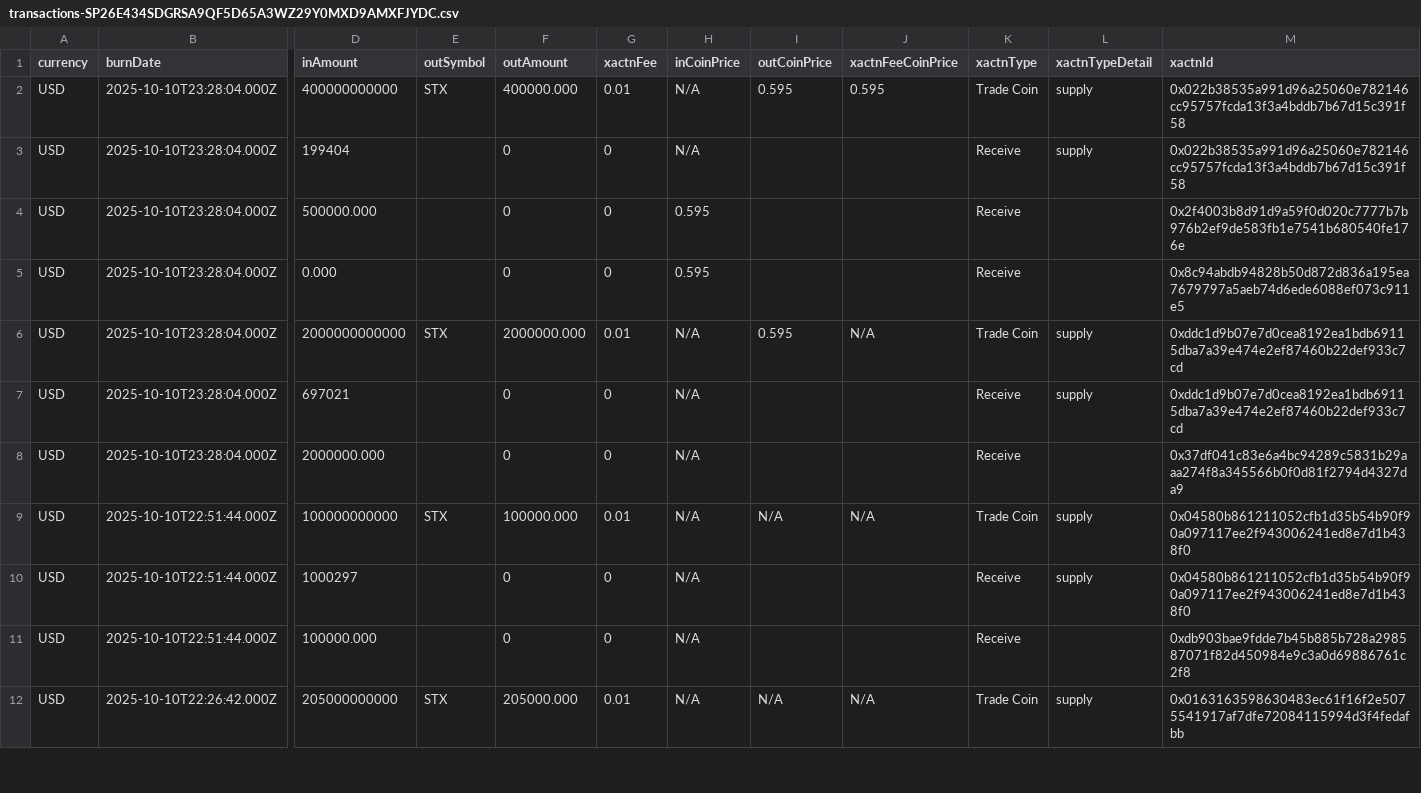
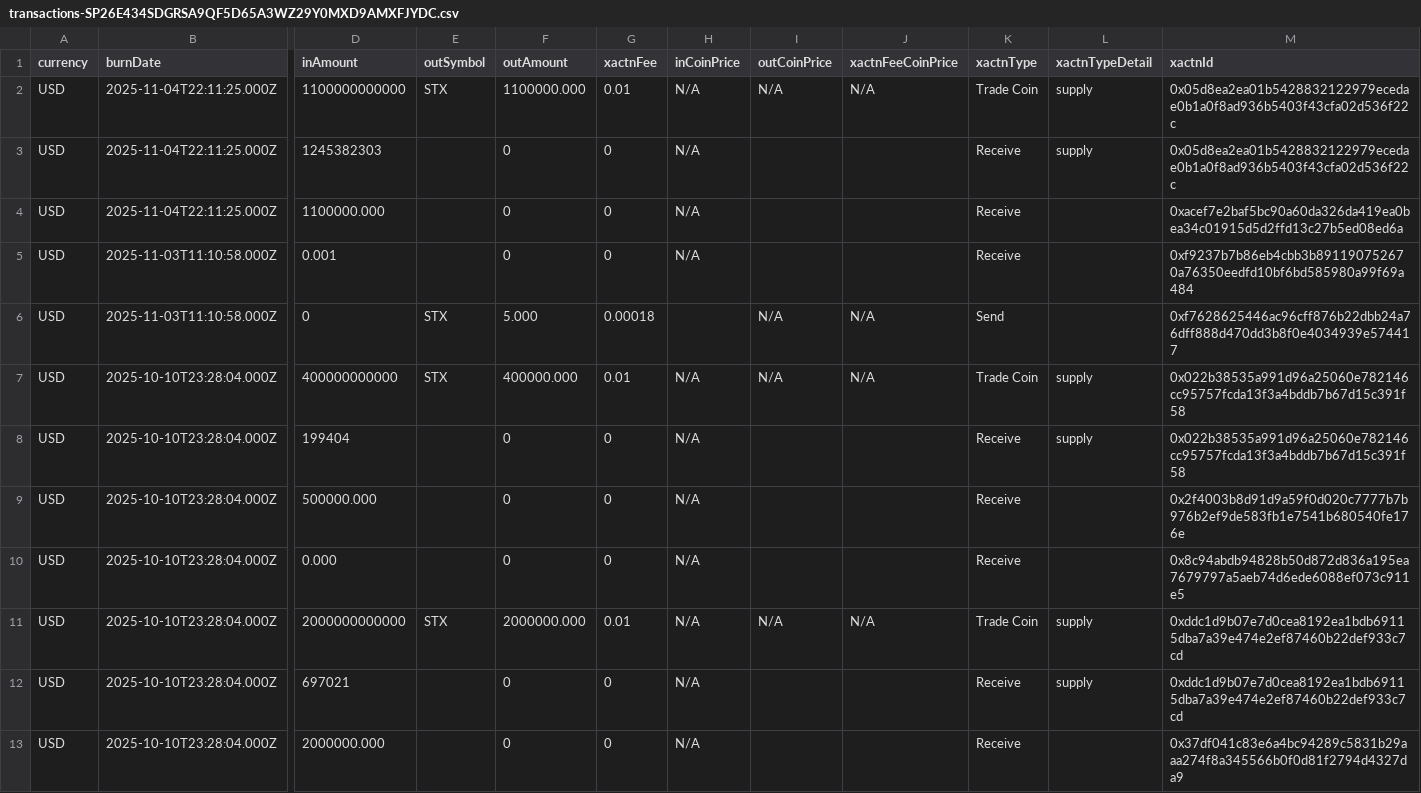
Before and after one commit to friedger/stack-flow-graph, a CSV file: src/data/transactions-SP26E434SDGRSA9QF5D65A3WZ29Y0MXD9AMXFJYDC.csv, drawn as a sheet; only a part is shown, gaps mark what is left out; the shorter side is filled out with more unchanged rows; addresses are those after the commit; rows hold the shown columns only; the diff names each change by its address in the sheet, - before the commit and + after, or states it on an @@ line.

```diff
--- a/src/data/transactions-SP26E434SDGRSA9QF5D65A3WZ29Y0MXD9AMXFJYDC.csv
+++ b/src/data/transactions-SP26E434SDGRSA9QF5D65A3WZ29Y0MXD9AMXFJYDC.csv
+row 2: USD | 2025-11-04T22:11:25.000Z | 1100000000000 | STX | 1100000.000 | 0.01 | N/A | N/A | N/A | Trade Coin | supply | 0x05d8ea2ea01b5428832122979ecedae0b1a0f8ad936b5403f43cfa02d536f22c
+row 3: USD | 2025-11-04T22:11:25.000Z | 1245382303 |  | 0 | 0 | N/A |  |  | Receive | supply | 0x05d8ea2ea01b5428832122979ecedae0b1a0f8ad936b5403f43cfa02d536f22c
+row 4: USD | 2025-11-04T22:11:25.000Z | 1100000.000 |  | 0 | 0 | N/A |  |  | Receive |  | 0xacef7e2baf5bc90a60da326da419ea0bea34c01915d5d2ffd13c27b5ed08ed6a
+row 5: USD | 2025-11-03T11:10:58.000Z | 0.001 |  | 0 | 0 | N/A |  |  | Receive |  | 0xf9237b7b86eb4cbb3b891190752670a76350eedfd10bf6bd585980a99f69a484
+row 6: USD | 2025-11-03T11:10:58.000Z | 0 | STX | 5.000 | 0.00018 |  | N/A | N/A | Send |  | 0xf7628625446ac96cff876b22dbb24a76dff888d470dd3b8f0e4034939e574417
-I7 (outCoinPrice): 0.595
+I7 (outCoinPrice): N/A
-J7 (xactnFeeCoinPrice): 0.595
+J7 (xactnFeeCoinPrice): N/A
-H9:H10 (inCoinPrice): 0.595
+H9:H10 (inCoinPrice): N/A
-I11 (outCoinPrice): 0.595
+I11 (outCoinPrice): N/A
```
Also changed, not shown: src/data/transactions-SM1Z6BP8PDKYKXTZXXSKXFEY6NQ7RAM7DAEAYR045.csv, src/data/transactions-SM30W6WZKNRJKTPVN09J7D8T2R989ZM25VBG2GHNC.csv, 2 other files.
